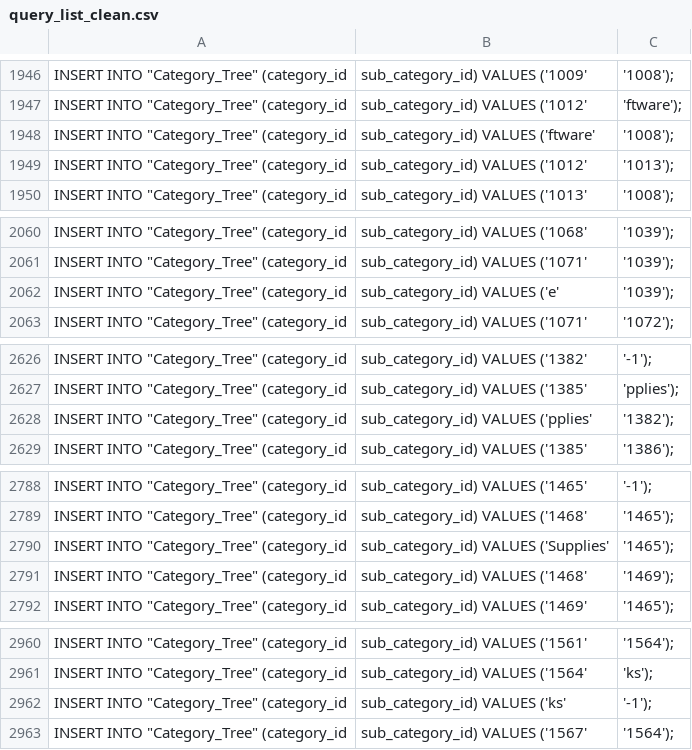
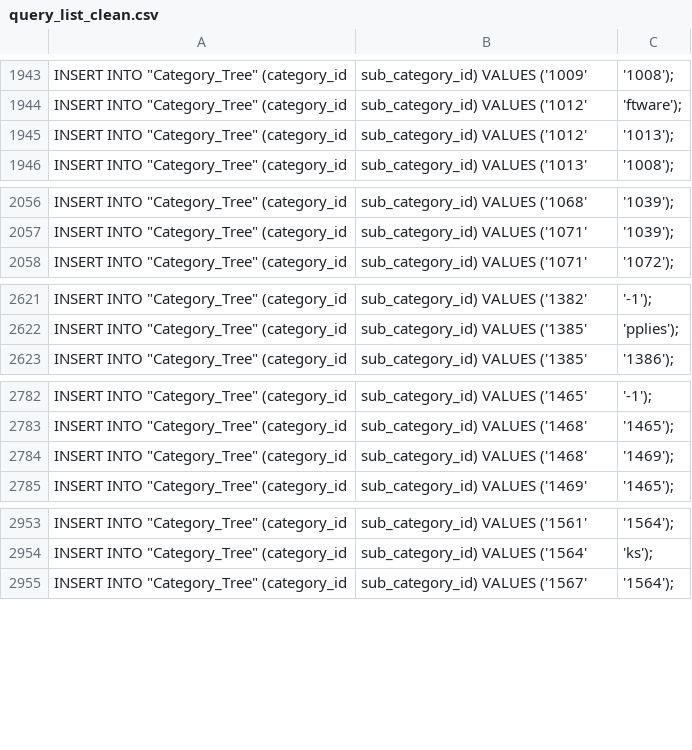
Before and after one commit to almsam/ISupply-project, a CSV file: db upload/tree upload/query_list_clean.csv, drawn as a sheet; only a part is shown, gaps mark what is left out; the diff covers the shown part only.

```diff
--- a/db upload/tree upload/query_list_clean.csv
+++ b/db upload/tree upload/query_list_clean.csv
@@ -1947,3 +1944,2 @@ INSERT INTO "Category_Tree" (category_id, sub_category_id) VALUES ('1009', '1008
 INSERT INTO "Category_Tree" (category_id, sub_category_id) VALUES ('1012', 'ftware');
-INSERT INTO "Category_Tree" (category_id, sub_category_id) VALUES ('ftware', '1008');
 INSERT INTO "Category_Tree" (category_id, sub_category_id) VALUES ('1012', '1013');
@@ -2061,3 +2057,2 @@ INSERT INTO "Category_Tree" (category_id, sub_category_id) VALUES ('1068', '1039
 INSERT INTO "Category_Tree" (category_id, sub_category_id) VALUES ('1071', '1039');
-INSERT INTO "Category_Tree" (category_id, sub_category_id) VALUES ('e', '1039');
 INSERT INTO "Category_Tree" (category_id, sub_category_id) VALUES ('1071', '1072');
@@ -2627,3 +2622,2 @@ INSERT INTO "Category_Tree" (category_id, sub_category_id) VALUES ('1382', '-1')
 INSERT INTO "Category_Tree" (category_id, sub_category_id) VALUES ('1385', 'pplies');
-INSERT INTO "Category_Tree" (category_id, sub_category_id) VALUES ('pplies', '1382');
 INSERT INTO "Category_Tree" (category_id, sub_category_id) VALUES ('1385', '1386');
@@ -2789,3 +2783,2 @@ INSERT INTO "Category_Tree" (category_id, sub_category_id) VALUES ('1465', '-1')
 INSERT INTO "Category_Tree" (category_id, sub_category_id) VALUES ('1468', '1465');
-INSERT INTO "Category_Tree" (category_id, sub_category_id) VALUES ('Supplies', '1465');
 INSERT INTO "Category_Tree" (category_id, sub_category_id) VALUES ('1468', '1469');
@@ -2961,3 +2954,2 @@ INSERT INTO "Category_Tree" (category_id, sub_category_id) VALUES ('1561', '1564
 INSERT INTO "Category_Tree" (category_id, sub_category_id) VALUES ('1564', 'ks');
-INSERT INTO "Category_Tree" (category_id, sub_category_id) VALUES ('ks', '-1');
 INSERT INTO "Category_Tree" (category_id, sub_category_id) VALUES ('1567', '1564');
```
Also changed, not shown: 15 removed rows elsewhere in this file, db upload/tree upload/query_list.csv, 1 other file.
